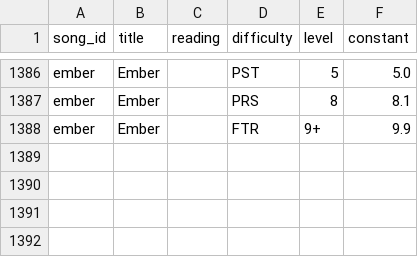
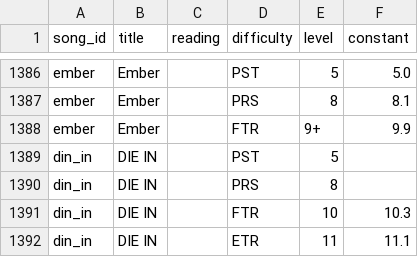
Before and after one commit to Fig-JP/website, a CSV file: data/arcaea.csv, drawn as a sheet; only a part is shown, gaps mark what is left out.

Commit message:
Update arcaea.csv

```diff
--- a/data/arcaea.csv
+++ b/data/arcaea.csv
@@ -1388 +1388,5 @@ ember,Ember,,PRS,8,8.1
 ember,Ember,,FTR,9+,9.9
+din_in,DIE IN,,PST,5,
+din_in,DIE IN,,PRS,8,
+din_in,DIE IN,,FTR,10,10.3
+din_in,DIE IN,,ETR,11,11.1
```
